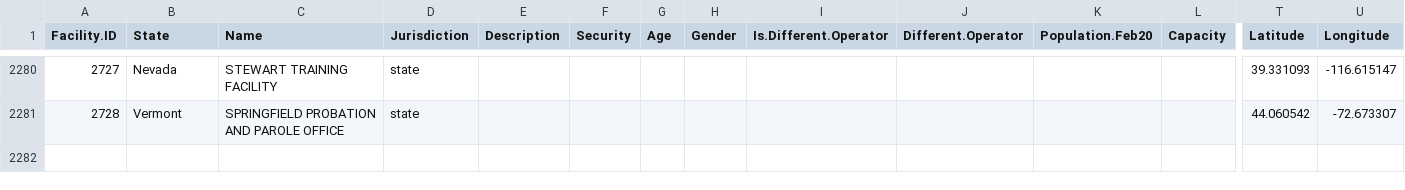
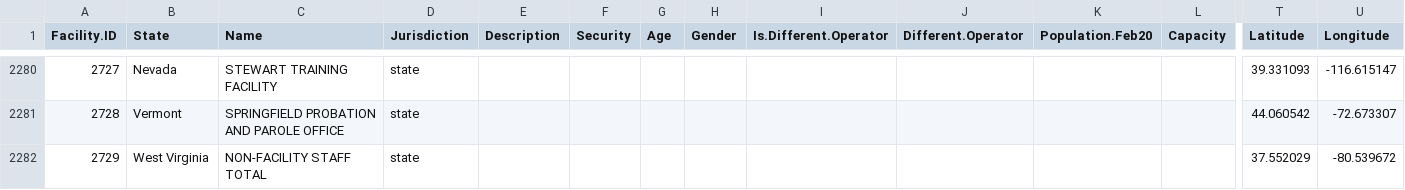
Before and after one commit to uclalawcovid19behindbars/facility_data, a CSV file: data/fac_data.csv, drawn as a sheet; only a part is shown, gaps mark what is left out; rows hold the shown columns only; the diff names each change by its address in the sheet, - before the commit and + after, or states it on an @@ line.

```diff
--- a/data/fac_data.csv
+++ b/data/fac_data.csv
+row 2282: 2729 | West Virginia | NON-FACILITY STAFF TOTAL | state |  |  |  |  |  |  |  |  | 37.552029 | -80.539672
```
Also changed, not shown: data/fac_spellings.csv.
